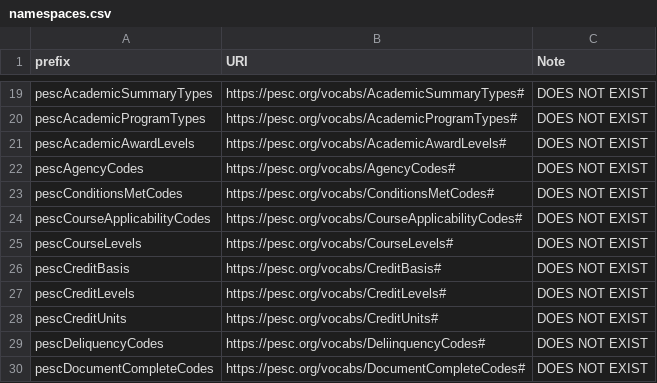
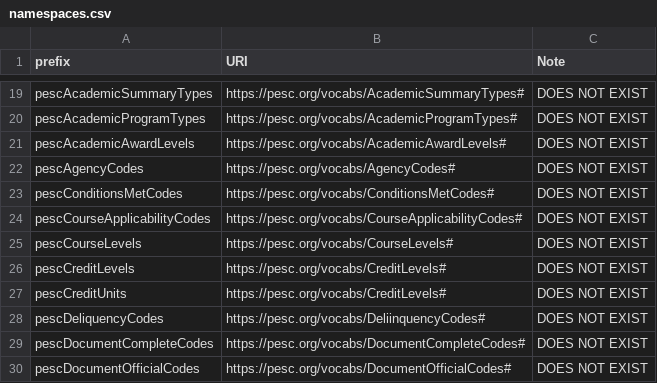
Before and after one commit to pesc-org/json-ld-transcript, a CSV file: TAP+SHACL/namespaces.csv, drawn as a sheet; only a part is shown, gaps mark what is left out; the shorter side is filled out with more unchanged rows.

```diff
--- a/TAP+SHACL/namespaces.csv
+++ b/TAP+SHACL/namespaces.csv
@@ -25,5 +25,4 @@ pescCourseApplicabilityCodes,https://pesc.org/vocabs/CourseApplicabilityCodes#,D
 pescCourseLevels,https://pesc.org/vocabs/CourseLevels#,DOES NOT EXIST
-pescCreditBasis,https://pesc.org/vocabs/CreditBasis#,DOES NOT EXIST
 pescCreditLevels,https://pesc.org/vocabs/CreditLevels#,DOES NOT EXIST
-pescCreditUnits,https://pesc.org/vocabs/CreditUnits#,DOES NOT EXIST
+pescCreditUnits,https://pesc.org/vocabs/CreditLevels#,DOES NOT EXIST
 pescDeliquencyCodes,https://pesc.org/vocabs/DeliinquencyCodes#,DOES NOT EXIST
```
Also changed, not shown: TAP+SHACL/about.csv, TAP+SHACL/shapes.csv, 18 other files.
